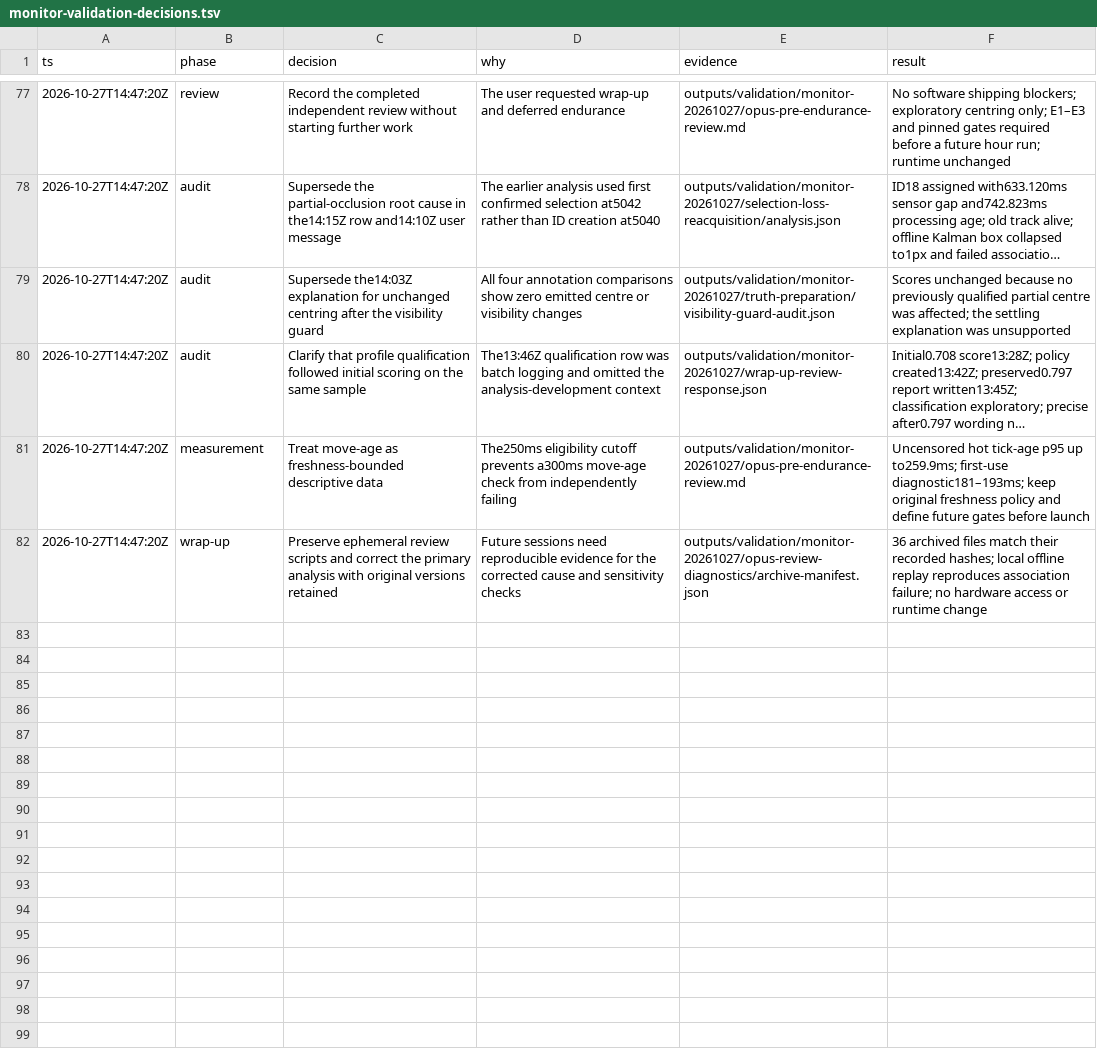
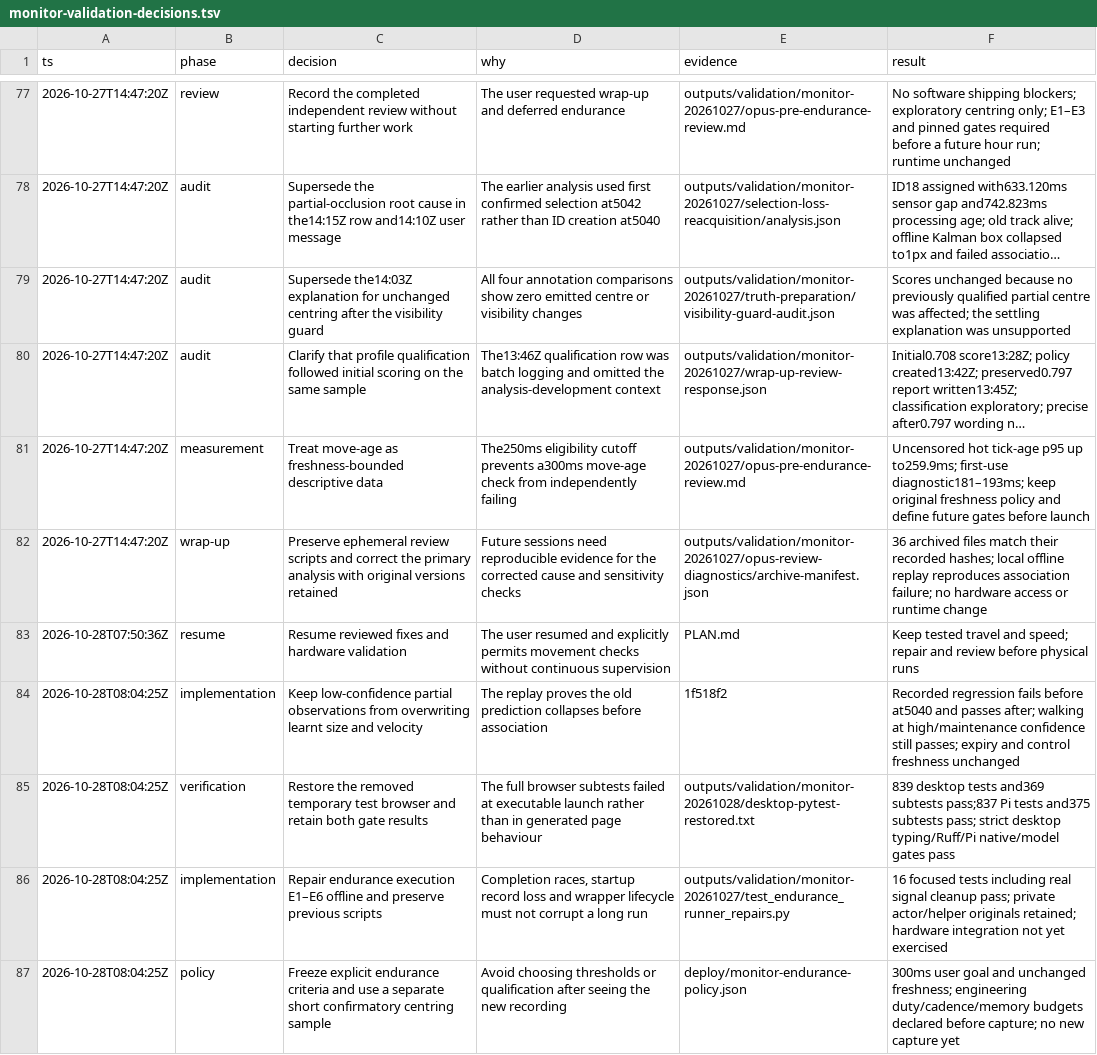
Before and after one commit to itsvari/columba-zero, a TSV file: deploy/monitor-validation-decisions.tsv, drawn as a sheet; only a part is shown, gaps mark what is left out; long unchanged cells end in …; the diff names each change by its address in the sheet, - before the commit and + after, or states it on an @@ line.

Commit message:
Resume validation with frozen endurance criteria and verified fixes

```diff
--- a/deploy/monitor-validation-decisions.tsv
+++ b/deploy/monitor-validation-decisions.tsv
+row 83: 2026-10-28T07:50:36Z | resume | Resume reviewed fixes and hardware validation | The user resumed and explicitly permits movement checks without continuous supervision | PLAN.md | Keep tested travel and speed; repair and review before physical runs
+row 84: 2026-10-28T08:04:25Z | implementation | Keep low-confidence partial observations from overwriting learnt size and velocity | The replay proves the old prediction collapses before association | 1f518f2 | Recorded regression fails before at5040 and passes after; walking at high/maintenance confidence still passes; expiry and control freshness unchanged
+row 85: 2026-10-28T08:04:25Z | verification | Restore the removed temporary test browser and retain both gate results | The full browser subtests failed at executable launch rather than in generated page behaviour | outputs/validation/monitor-20261028/desktop-pytest-restored.txt | 839 desktop tests and369 subtests pass;837 Pi tests and375 subtests pass; strict desktop typing/Ruff/Pi native/model gates pass
+row 86: 2026-10-28T08:04:25Z | implementation | Repair endurance execution E1–E6 offline and preserve previous scripts | Completion races, startup record loss and wrapper lifecycle must not corrupt a long run | outputs/validation/monitor-20261027/test_endurance_runner_repairs.py | 16 focused tests including real signal cleanup pass; private actor/helper originals retained; hardware integration not yet exercised
+row 87: 2026-10-28T08:04:25Z | policy | Freeze explicit endurance criteria and use a separate short confirmatory centring sample | Avoid choosing thresholds or qualification after seeing the new recording | deploy/monitor-endurance-policy.json | 300ms user goal and unchanged freshness; engineering duty/cadence/memory budgets declared before capture; no new capture yet
```
Also changed, not shown: 2 other files.
